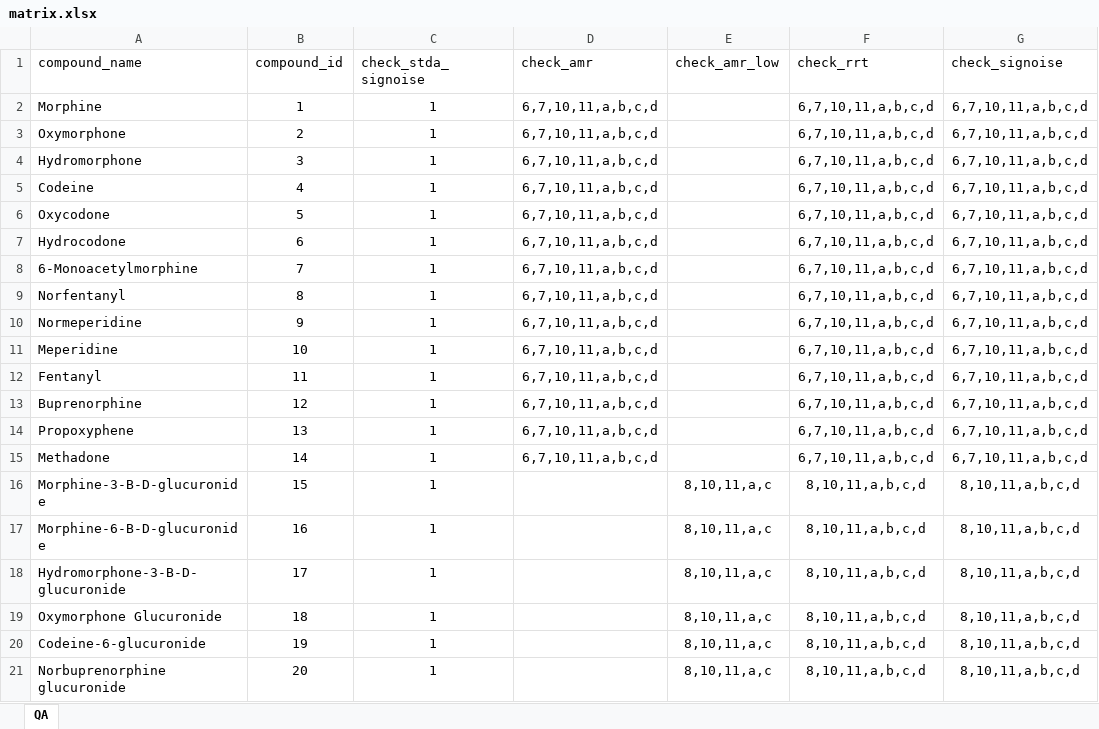
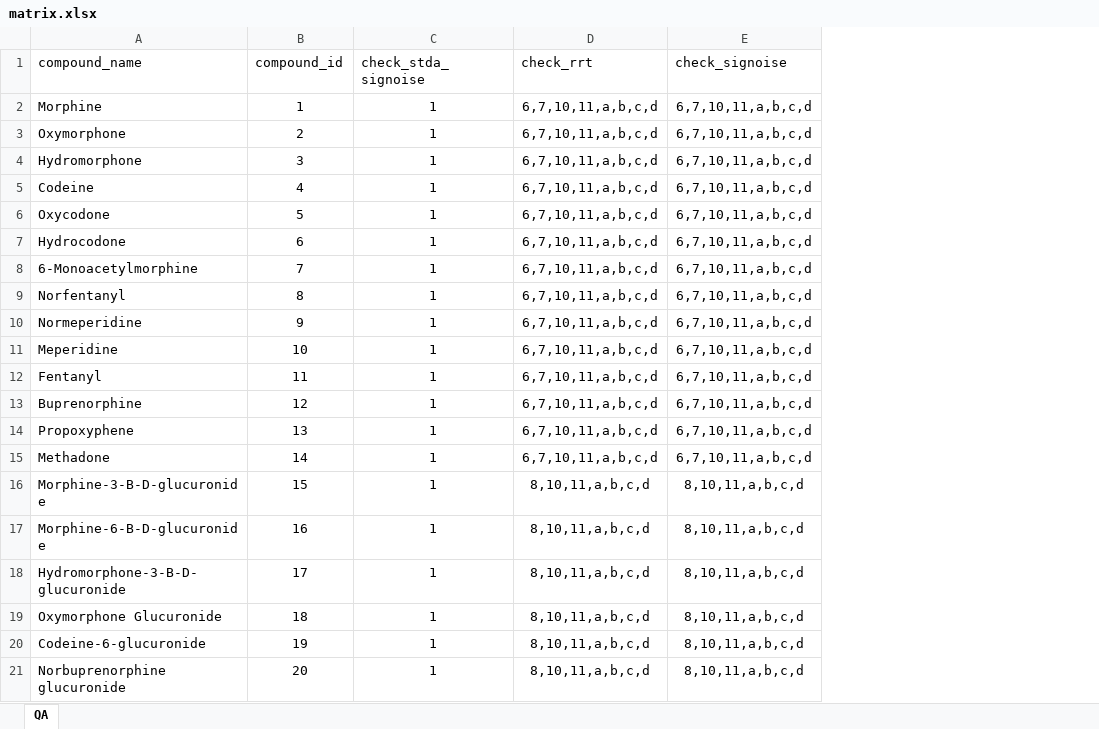
Before and after one commit to nhoffman/opiates, an Excel workbook: opiate/data/matrix.xlsx, sheet QA, drawn as a sheet; only a part is shown; values as stored, in another font and other column widths than the file's, no borders; the diff names each change by its address in the sheet, - before the commit and + after, or states it on an @@ line.

Commit message:
updated matrix file which no longer defined check_amr and check_amr_low; removed these calculations, test pass

```diff
--- a/opiate/data/matrix.xlsx (sheet QA)
+++ b/opiate/data/matrix.xlsx (sheet QA)
-column D (check_amr), rows 2-15: all 6,7,10,11,a,b,c,d
-column E (check_amr_low), rows 16-21: all 8,10,11,a,c
```
Also changed, not shown: 4 other files.
